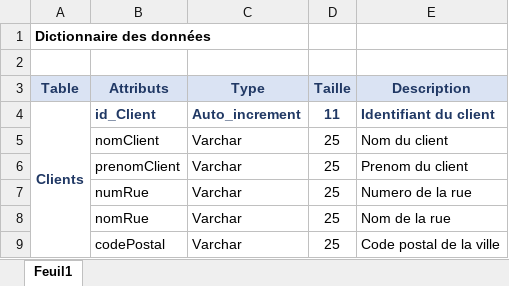
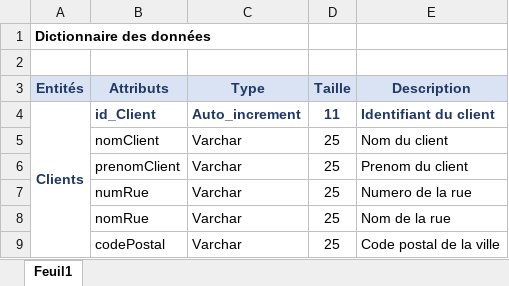
Before and after one commit to amelia-aa/projet_archi, an Excel workbook: Doc/Dico_Donnees_Archi2.xlsx, sheet Feuil1, drawn as a sheet; only a part is shown; values as stored, in another font and other column widths than the file's, no borders; the diff names each change by its address in the sheet, - before the commit and + after, or states it on an @@ line.

```diff
--- a/Doc/Dico_Donnees_Archi2.xlsx (sheet Feuil1)
+++ b/Doc/Dico_Donnees_Archi2.xlsx (sheet Feuil1)
-A3: Table
+A3: Entités
```
Also changed, not shown: 9 other files.
